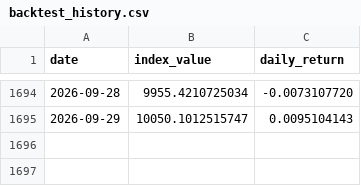
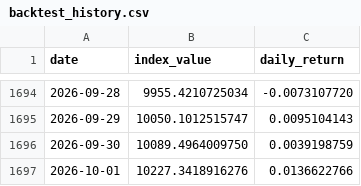
Before and after one commit to Riccard0631/rp-ai-infrastructure-30-index, a CSV file: backtest_history.csv, drawn as a sheet; only a part is shown, gaps mark what is left out.

```diff
--- a/backtest_history.csv
+++ b/backtest_history.csv
@@ -1695 +1695,3 @@ date,index_value,daily_return
 2026-09-29,10050.1012515747,0.0095104143
+2026-09-30,10089.4964009750,0.0039198759
+2026-10-01,10227.3418916276,0.0136622766
```
Also changed, not shown: history.csv, 4 other files.
